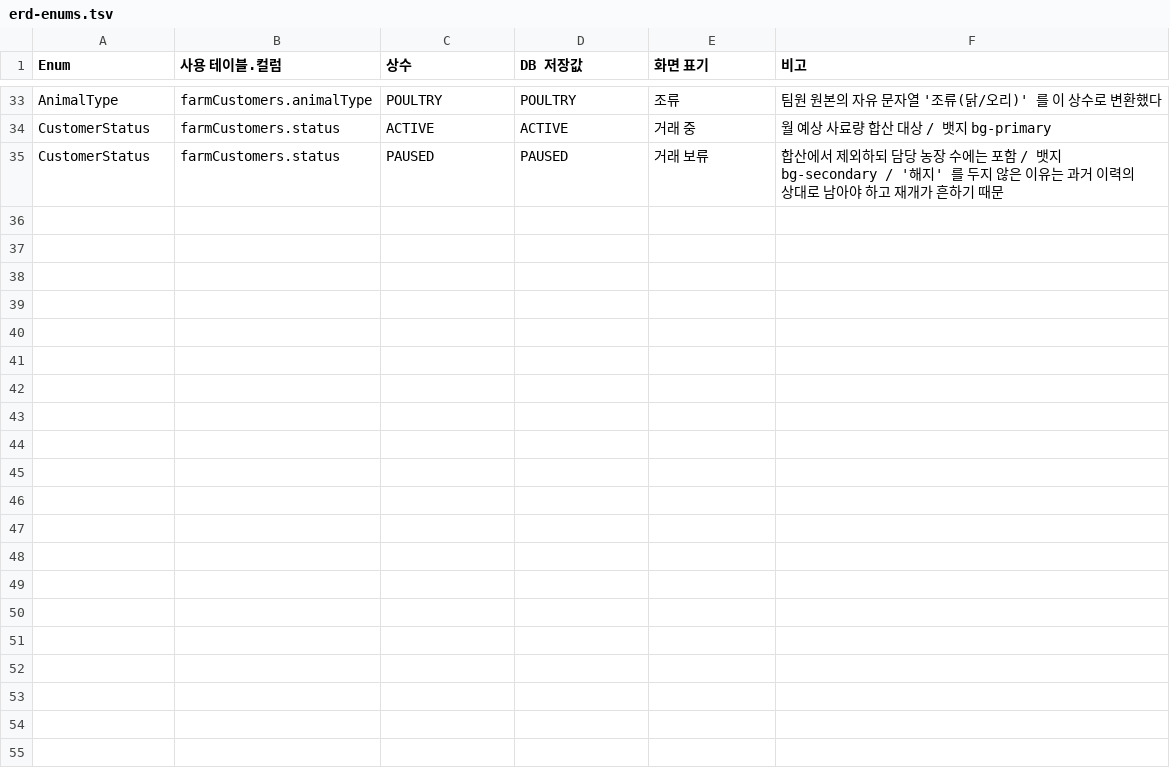
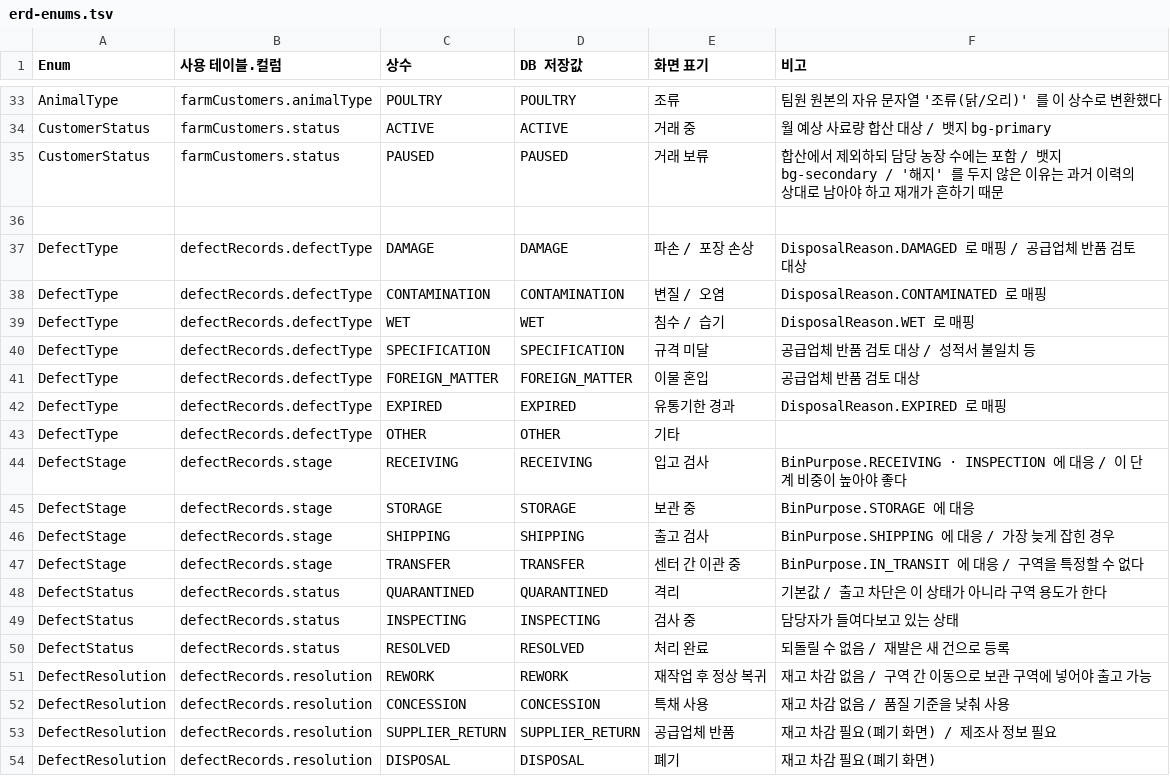
Before and after one commit to Lyw4/pg, a TSV file: docs/erd-enums.tsv, drawn as a sheet; only a part is shown, gaps mark what is left out; the diff names each change by its address in the sheet, - before the commit and + after, or states it on an @@ line.

Commit message:
docs: 불량 관리 반영 (ERD · 테이블 정의 · 회고 · 보고서)
erd.md
- 테이블 12개 / 컬럼 132개 / 관계 16건으로 갱신
- manufacturers · defectRecords 엔티티 블록과 관계 3건 추가
- '불량이 발견되면 어떻게 되는가' 섹션 신설. 처리 흐름 다이어그램과
  판단 근거 표(enum 을 합치지 않은 이유 · 상태를 되돌릴 수 없는 이유 ·
  로트를 참조하는 이유 · 수량 검증을 하지 않는 이유 · 제조사 nullable ·
  발견 단계를 4종으로 재정의한 이유)

TSV 6종
- table-catalog : manufacturers · defectRecords 추가, products 컬럼 수 15
- erd-columns · table-definition : 두 테이블 22개 컬럼 + products.manufacturerId
- erd-relations : 관계 3건 (manufacturers→products, productLots→defectRecords,
  warehouseBins→defectRecords)
- erd-enums : DefectType 7 · DefectStage 4 · DefectStatus 3 · DefectResolution 4
- sql-definition : 불량 JPQL 8건
- unit-work-report : 불량 관리 단위업무 1건 (13열)

README
- 규모 갱신 (클래스 165 · 템플릿 29 · 테스트 315/24 · 테이블 12/컬럼 132)
- 주요 화면에 /admin/defects 추가
- 검증 섹션에 DefectRecordRepositoryTest · verify_defect_seed.py 추가

retrospective.md
- 7장 신설 : 팀원 모듈을 옮기면서 절반을 버린 이유. 겹치는 enum 을 합치지 않은
  판단, 재고를 바꾸지 않기로 한 판단, 상태를 되돌릴 수 없게 만든 이유,
  등록 권한을 사원까지 연 이유, 제조사 미등록을 숨기지 않은 이유,
  left join 하나가 조용히 데이터를 지우는 문제
- 6장에 검사기 6·7차 수정 기록 추가. 검사기가 자기가 추가한 검사를 스스로
  무력화한 사례와, 시드 검사기가 죽는 방식이 나빴던 문제

```diff
--- a/docs/erd-enums.tsv
+++ b/docs/erd-enums.tsv
+row 36: (empty)
+row 37: DefectType | defectRecords.defectType | DAMAGE | DAMAGE | 파손 / 포장 손상 | DisposalReason.DAMAGED 로 매핑 / 공급업체 반품 검토 대상
+row 38: DefectType | defectRecords.defectType | CONTAMINATION | CONTAMINATION | 변질 / 오염 | DisposalReason.CONTAMINATED 로 매핑
+row 39: DefectType | defectRecords.defectType | WET | WET | 침수 / 습기 | DisposalReason.WET 로 매핑
+row 40: DefectType | defectRecords.defectType | SPECIFICATION | SPECIFICATION | 규격 미달 | 공급업체 반품 검토 대상 / 성적서 불일치 등
+row 41: DefectType | defectRecords.defectType | FOREIGN_MATTER | FOREIGN_MATTER | 이물 혼입 | 공급업체 반품 검토 대상
+row 42: DefectType | defectRecords.defectType | EXPIRED | EXPIRED | 유통기한 경과 | DisposalReason.EXPIRED 로 매핑
+row 43: DefectType | defectRecords.defectType | OTHER | OTHER | 기타
+row 44: DefectStage | defectRecords.stage | RECEIVING | RECEIVING | 입고 검사 | BinPurpose.RECEIVING · INSPECTION 에 대응 / 이 단계 비중이 높아야 좋다
+row 45: DefectStage | defectRecords.stage | STORAGE | STORAGE | 보관 중 | BinPurpose.STORAGE 에 대응
+row 46: DefectStage | defectRecords.stage | SHIPPING | SHIPPING | 출고 검사 | BinPurpose.SHIPPING 에 대응 / 가장 늦게 잡힌 경우
+row 47: DefectStage | defectRecords.stage | TRANSFER | TRANSFER | 센터 간 이관 중 | BinPurpose.IN_TRANSIT 에 대응 / 구역을 특정할 수 없다
+row 48: DefectStatus | defectRecords.status | QUARANTINED | QUARANTINED | 격리 | 기본값 / 출고 차단은 이 상태가 아니라 구역 용도가 한다
+row 49: DefectStatus | defectRecords.status | INSPECTING | INSPECTING | 검사 중 | 담당자가 들여다보고 있는 상태
+row 50: DefectStatus | defectRecords.status | RESOLVED | RESOLVED | 처리 완료 | 되돌릴 수 없음 / 재발은 새 건으로 등록
+row 51: DefectResolution | defectRecords.resolution | REWORK | REWORK | 재작업 후 정상 복귀 | 재고 차감 없음 / 구역 간 이동으로 보관 구역에 넣어야 출고 가능
+row 52: DefectResolution | defectRecords.resolution | CONCESSION | CONCESSION | 특채 사용 | 재고 차감 없음 / 품질 기준을 낮춰 사용
+row 53: DefectResolution | defectRecords.resolution | SUPPLIER_RETURN | SUPPLIER_RETURN | 공급업체 반품 | 재고 차감 필요(폐기 화면) / 제조사 정보 필요
+row 54: DefectResolution | defectRecords.resolution | DISPOSAL | DISPOSAL | 폐기 | 재고 차감 필요(폐기 화면)
```
Also changed, not shown: docs/erd-columns.tsv, docs/erd-relations.tsv, 7 other files.
